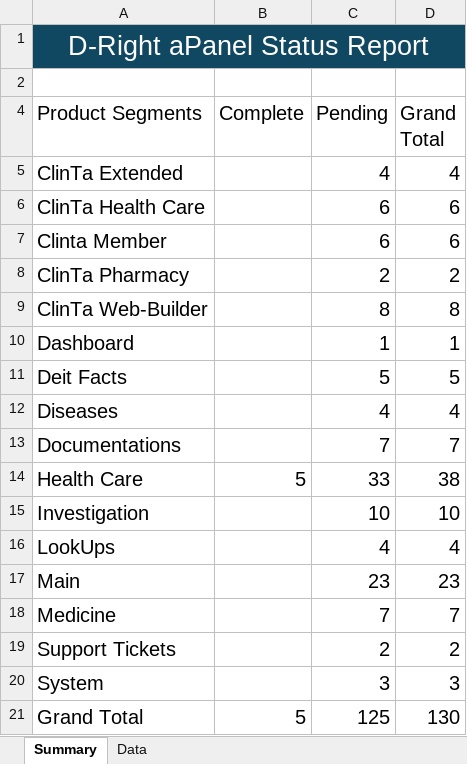
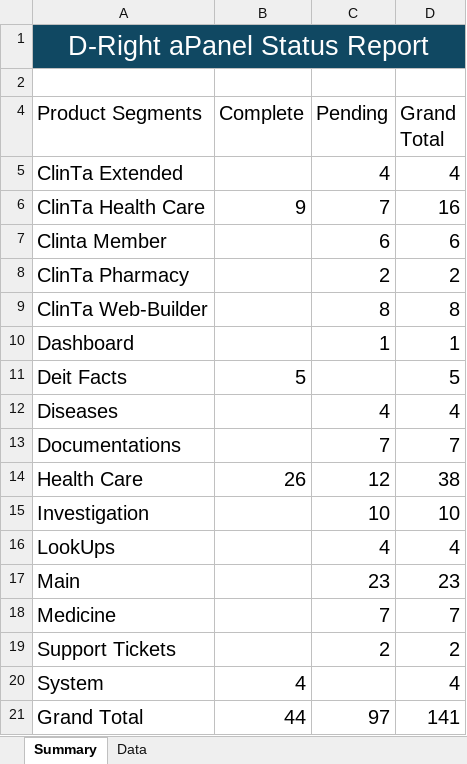
Before and after one commit to orixestech/admin.dright.pk, an Excel workbook: docs/Admin Task List & Summary.xlsx, sheet Summary, drawn as a sheet; values as stored, in another font and other column widths than the file's, no borders; the diff names each change by its address in the sheet, - before the commit and + after, or states it on an @@ line.

```diff
--- a/docs/Admin Task List & Summary.xlsx (sheet Summary)
+++ b/docs/Admin Task List & Summary.xlsx (sheet Summary)
-B6 (Complete): (empty)
+B6 (Complete): 9
-C6 (Pending): 6
+C6 (Pending): 7
-D6 (Grand Total): 6
+D6 (Grand Total): 16
-B11 (Complete): (empty)
+B11 (Complete): 5
-C11 (Pending): 5
+C11 (Pending): (empty)
-B14 (Complete): 5
+B14 (Complete): 26
-C14 (Pending): 33
+C14 (Pending): 12
-B20 (Complete): (empty)
+B20 (Complete): 4
-C20 (Pending): 3
+C20 (Pending): (empty)
-D20 (Grand Total): 3
+D20 (Grand Total): 4
-B21 (Complete): 5
+B21 (Complete): 44
-C21 (Pending): 125
+C21 (Pending): 97
-D21 (Grand Total): 130
+D21 (Grand Total): 141
```
Also changed, not shown: sheet Data, 7 other files.
